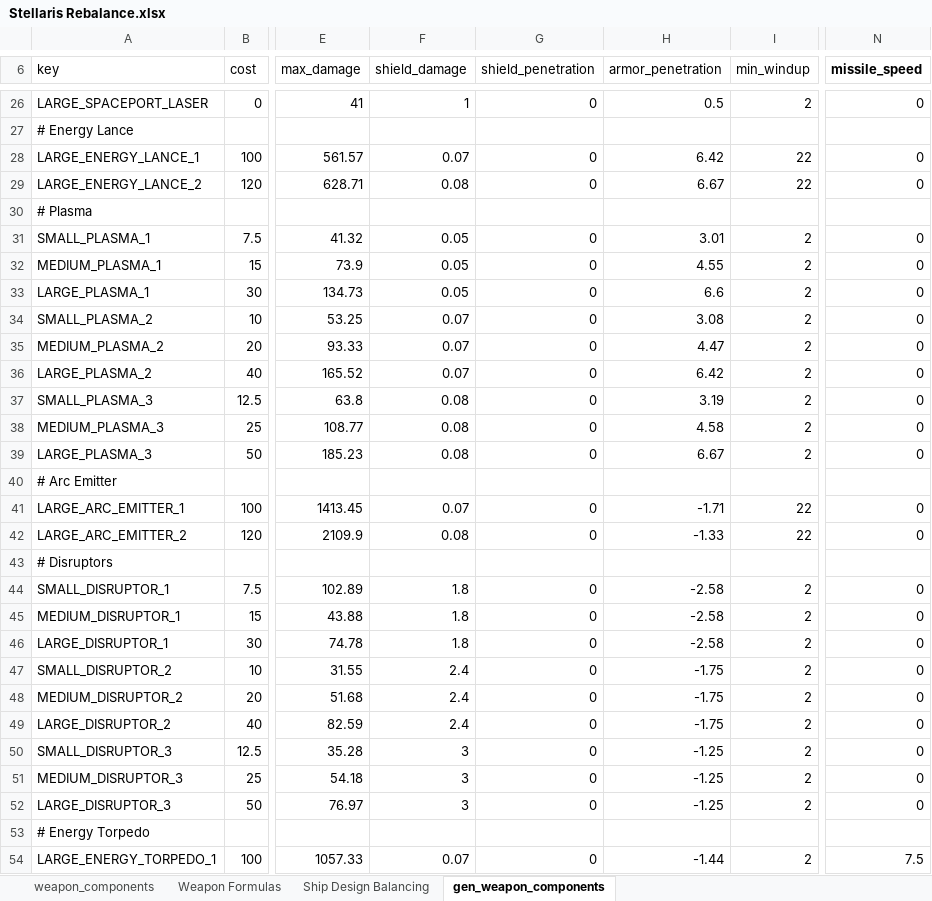
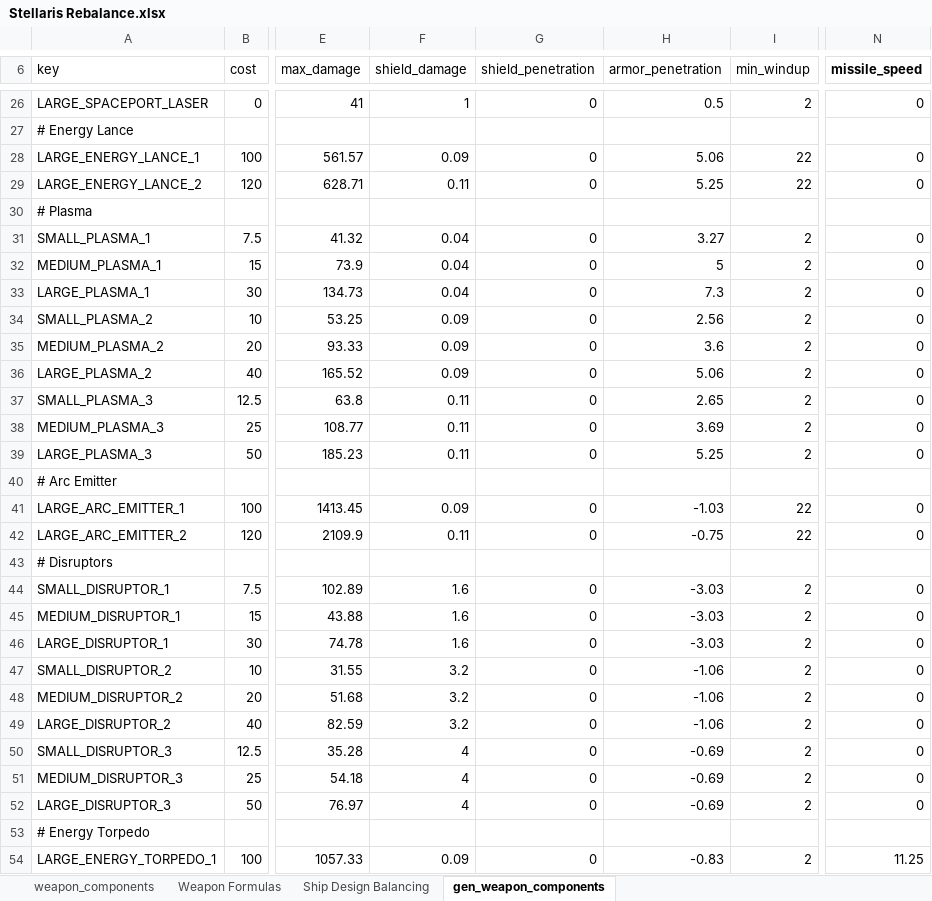
Before and after one commit to sdrasmu12/SymmetricalWarfare, an Excel workbook: Stellaris Rebalance.xlsx, sheet gen_weapon_components, drawn as a sheet; only a part is shown, gaps mark what is left out; values as stored, in another font and other column widths than the file's, no borders; the diff covers the shown part only; the diff names each change by its address in the sheet, - before the commit and + after, or states it on an @@ line.

```diff
--- a/Stellaris Rebalance.xlsx (sheet gen_weapon_components)
+++ b/Stellaris Rebalance.xlsx (sheet gen_weapon_components)
-F28 (shield_damage): 0.07
+F28 (shield_damage): 0.09
-H28 (armor_penetration): 6.42
+H28 (armor_penetration): 5.06
-F29 (shield_damage): 0.08
+F29 (shield_damage): 0.11
-H29 (armor_penetration): 6.67
+H29 (armor_penetration): 5.25
-F31:F33 (shield_damage): 0.05
+F31:F33 (shield_damage): 0.04
-H31 (armor_penetration): 3.01
+H31 (armor_penetration): 3.27
-H32 (armor_penetration): 4.55
+H32 (armor_penetration): 5
-H33 (armor_penetration): 6.6
+H33 (armor_penetration): 7.3
-F34:F36 (shield_damage): 0.07
+F34:F36 (shield_damage): 0.09
-H34 (armor_penetration): 3.08
+H34 (armor_penetration): 2.56
-H35 (armor_penetration): 4.47
+H35 (armor_penetration): 3.6
-H36 (armor_penetration): 6.42
+H36 (armor_penetration): 5.06
-F37:F39 (shield_damage): 0.08
+F37:F39 (shield_damage): 0.11
-H37 (armor_penetration): 3.19
+H37 (armor_penetration): 2.65
-H38 (armor_penetration): 4.58
+H38 (armor_penetration): 3.69
-H39 (armor_penetration): 6.67
+H39 (armor_penetration): 5.25
-F41 (shield_damage): 0.07
+F41 (shield_damage): 0.09
-H41 (armor_penetration): -1.71
+H41 (armor_penetration): -1.03
-F42 (shield_damage): 0.08
+F42 (shield_damage): 0.11
-H42 (armor_penetration): -1.33
+H42 (armor_penetration): -0.75
-F44:F46 (shield_damage): 1.8
+F44:F46 (shield_damage): 1.6
-H44:H46 (armor_penetration): -2.58
+H44:H46 (armor_penetration): -3.03
-F47:F49 (shield_damage): 2.4
+F47:F49 (shield_damage): 3.2
-H47:H49 (armor_penetration): -1.75
+H47:H49 (armor_penetration): -1.06
-F50:F52 (shield_damage): 3
+F50:F52 (shield_damage): 4
-H50:H52 (armor_penetration): -1.25
+H50:H52 (armor_penetration): -0.69
-F54 (shield_damage): 0.07
+F54 (shield_damage): 0.09
-H54 (armor_penetration): -1.44
+H54 (armor_penetration): -0.83
-N54 (missile_speed): 7.5
+N54 (missile_speed): 11.25
```
Also changed, not shown: 89 edited cells elsewhere in this sheet, sheet Weapon Formulas, charts or pictures, 3 other files.
